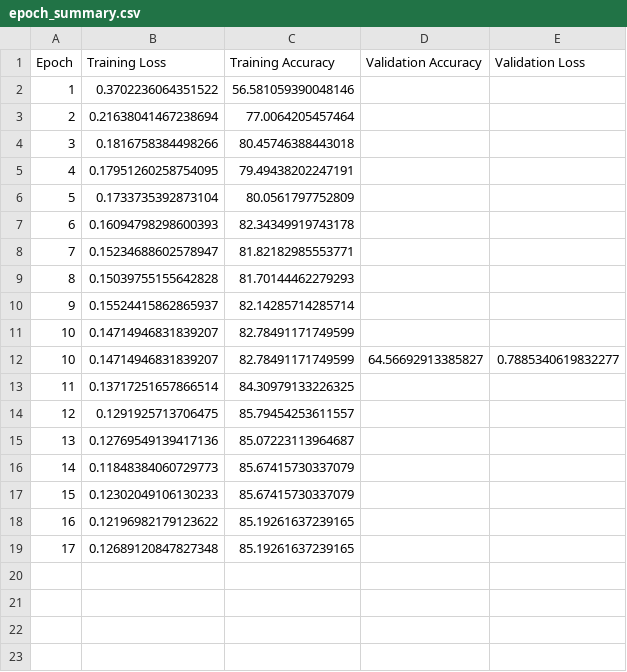
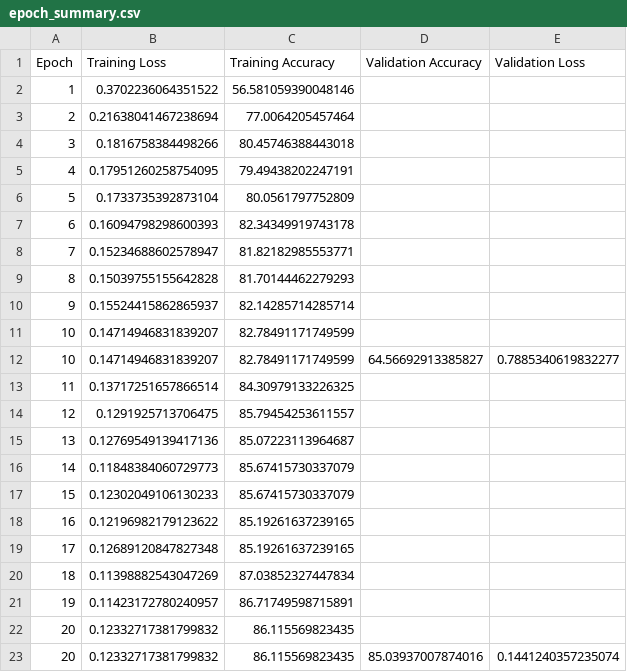
Before and after one commit to LukasVaartjes/master_thesis_public, a CSV file: dataset_agreed/saved_models/pointcloud/epoch_summary.csv, drawn as a sheet.

Commit message:
first 1024 point pc model

```diff
--- a/dataset_agreed/saved_models/pointcloud/epoch_summary.csv
+++ b/dataset_agreed/saved_models/pointcloud/epoch_summary.csv
@@ -19 +19,5 @@ Epoch,Training Loss,Training Accuracy,Validation Accuracy,Validation Loss
 17,0.12689120847827348,85.19261637239165,,
+18,0.11398882543047269,87.03852327447834,,
+19,0.11423172780240957,86.71749598715891,,
+20,0.12332717381799832,86.115569823435,,
+20,0.12332717381799832,86.115569823435,85.03937007874016,0.1441240357235074
```
Also changed, not shown: 4 other files.
